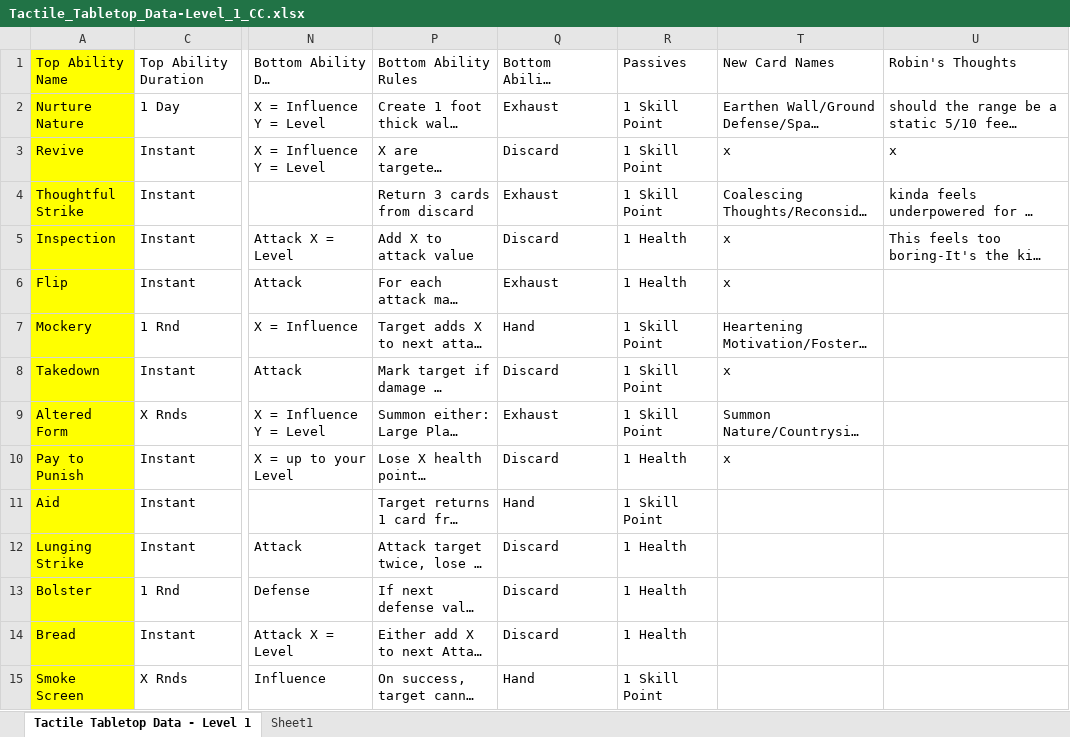
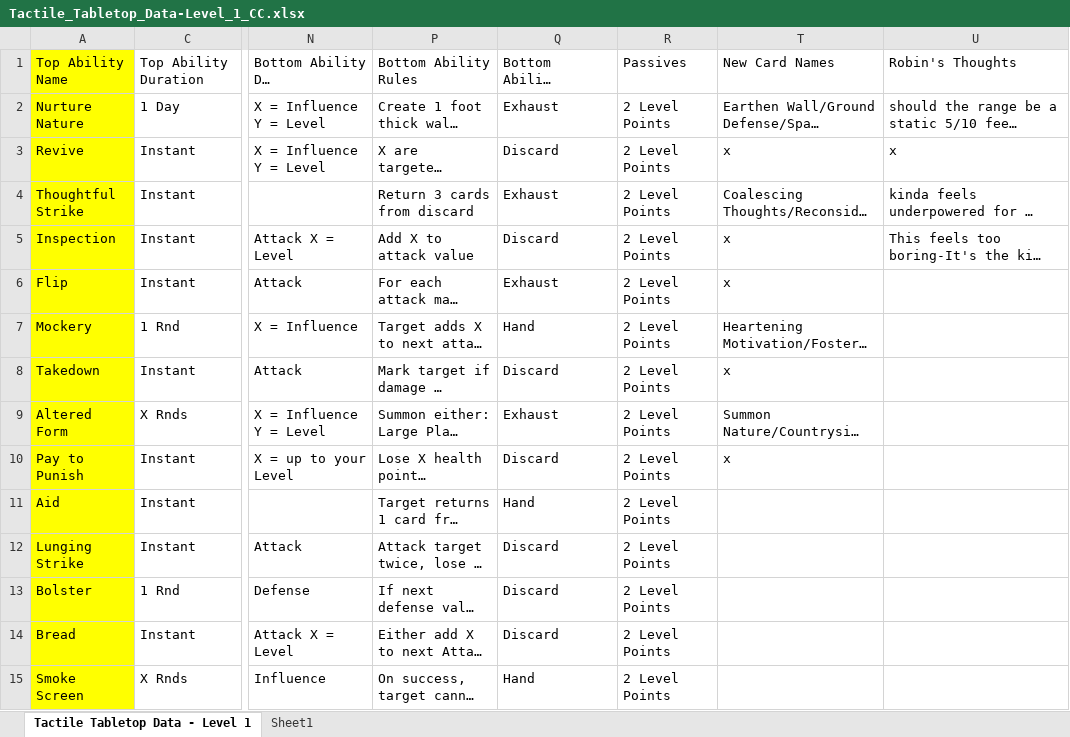
Before and after one commit to isabella232/TableTopRolePlaying_Squib, an Excel workbook: tactile_tabletop/Character Cards/Tactile_Tabletop_Data-Level_1_CC.xlsx, sheet Tactile Tabletop Data - Level 1, drawn as a sheet; only a part is shown, gaps mark what is left out; long unchanged cells end in …; values as stored, in another font and other column widths than the file's, no borders; the diff covers the shown part only; the diff names each change by its address in the sheet, - before the commit and + after, or states it on an @@ line.

```diff
--- a/tactile_tabletop/Character Cards/Tactile_Tabletop_Data-Level_1_CC.xlsx (sheet Tactile Tabletop Data - Level 1)
+++ b/tactile_tabletop/Character Cards/Tactile_Tabletop_Data-Level_1_CC.xlsx (sheet Tactile Tabletop Data - Level 1)
-R2:R4: 1 Skill Point
+R2:R4: 2 Level Points
-R5:R6: 1 Health
+R5:R6: 2 Level Points
-R7:R9: 1 Skill Point
+R7:R9: 2 Level Points
-R10: 1 Health
+R10: 2 Level Points
-R11: 1 Skill Point
+R11: 2 Level Points
-R12:R14: 1 Health
+R12:R14: 2 Level Points
-R15: 1 Skill Point
+R15: 2 Level Points
```
Also changed, not shown: 40 edited cells elsewhere in this sheet, tactile_tabletop/Character Cards/Tactile_Tabletop_Data-Level_2_CC.xlsx.
